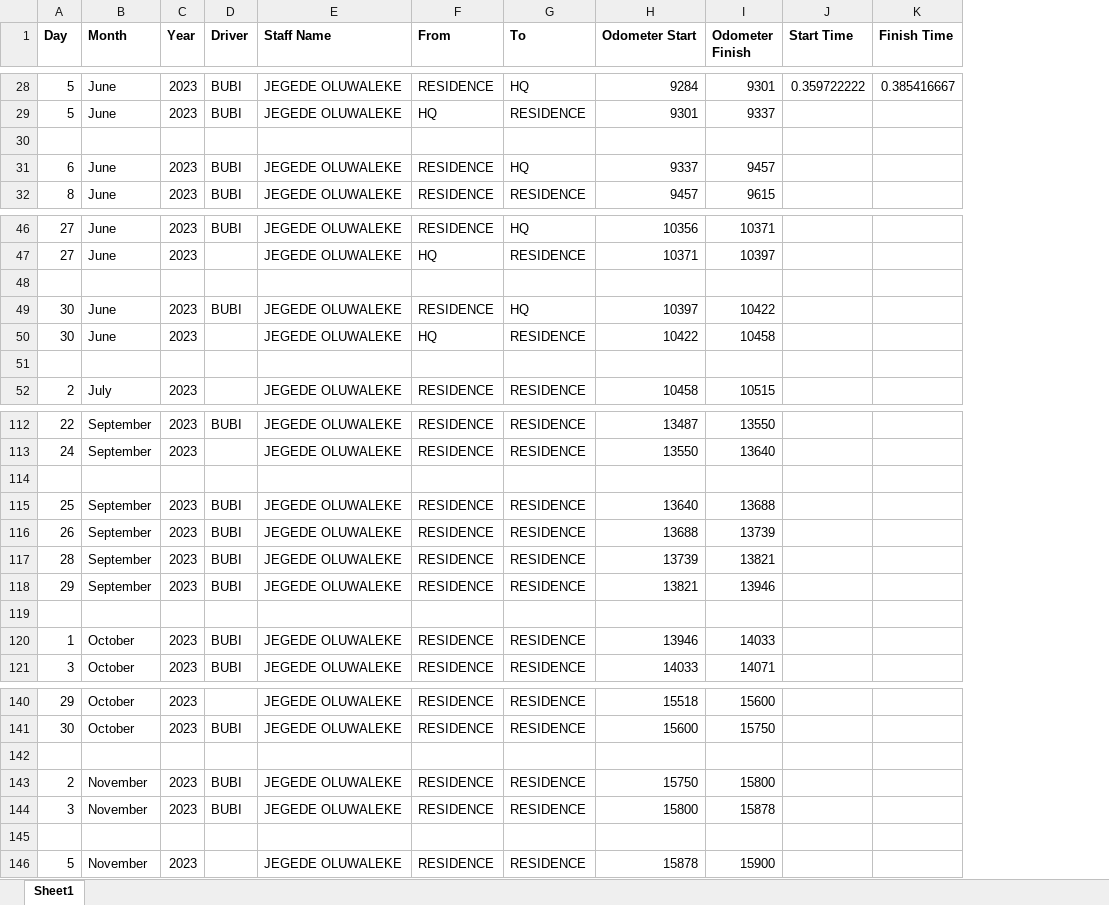
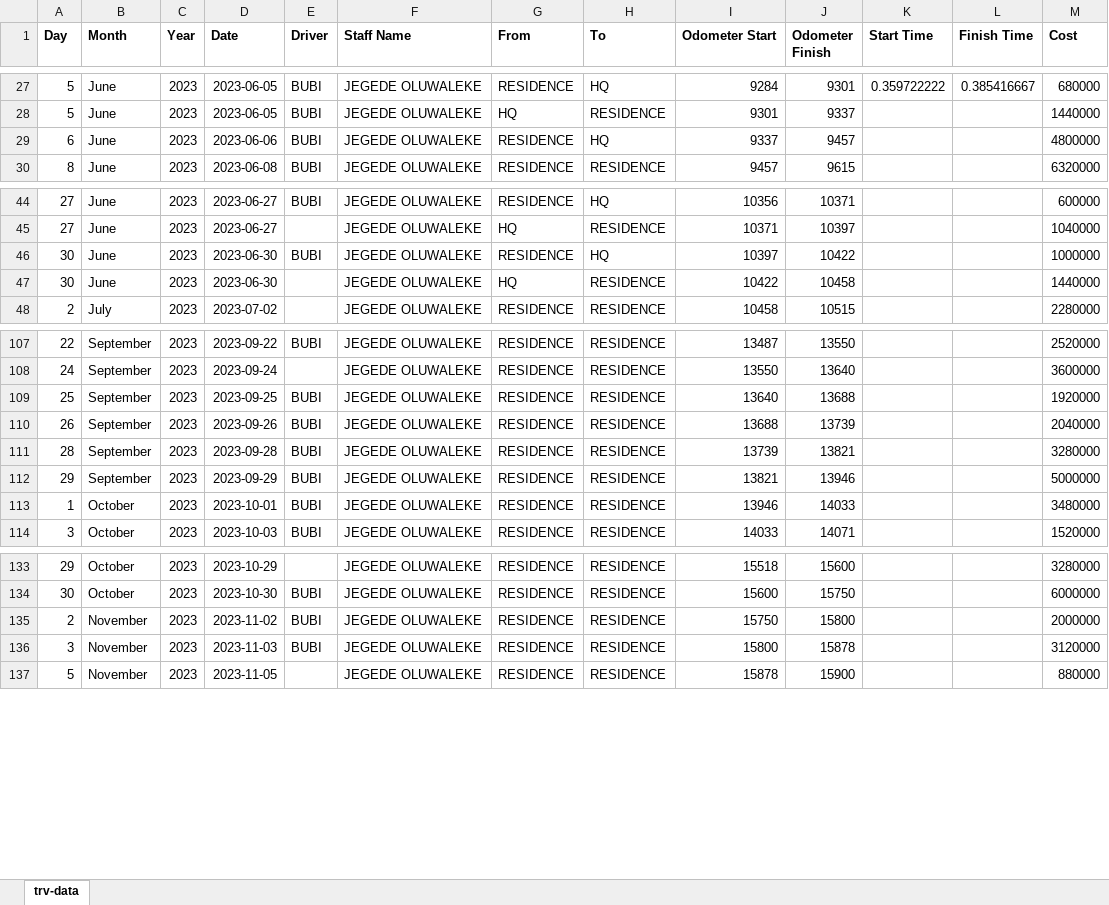
Before and after one commit to pithun/Frontend-and-Backend, an Excel workbook: Powerbi/travel-data.xlsx, sheet trv-data, drawn as a sheet; only a part is shown, gaps mark what is left out; values as stored, in another font and other column widths than the file's, no borders; removed rows and columns are numbered as before the commit, all else as after; the diff covers the shown part only; the diff names each change by its address in the sheet, - before the commit and + after, or states it on an @@ line.

```diff
--- a/Powerbi/travel-data.xlsx (sheet trv-data)
+++ b/Powerbi/travel-data.xlsx (sheet trv-data)
-sheet tab: Sheet1
+sheet tab: trv-data
+column D (Date), rows 27-30: 2023-06-05 | 2023-06-05 | 2023-06-06 | 2023-06-08; rows 44-48: 2023-06-27 | 2023-06-27 | 2023-06-30 | 2023-06-30 | 2023-07-02; rows 107-114: 2023-09-22 | 2023-09-24 | 2023-09-25 | 2023-09-26 | 2023-09-28 | 2023-09-29 | 2023-10-01 | 2023-10-03; rows 133-137: 2023-10-29 | 2023-10-30 | 2023-11-02 | 2023-11-03 | 2023-11-05
+column M (Cost), rows 27-30: 680000 | 1440000 | 4800000 | 6320000; rows 44-48: 600000 | 1040000 | 1000000 | 1440000 | 2280000; rows 107-114: 2520000 | 3600000 | 1920000 | 2040000 | 3280000 | 5000000 | 3480000 | 1520000; rows 133-137: 3280000 | 6000000 | 2000000 | 3120000 | 880000
-row 30: (empty)
-row 48: (empty)
-row 51: (empty)
-row 114: (empty)
-row 119: (empty)
-row 142: (empty)
-row 145: (empty)
```
Also changed, not shown: 5 removed rows and 63 edited cells elsewhere in this sheet, 59 other files.
